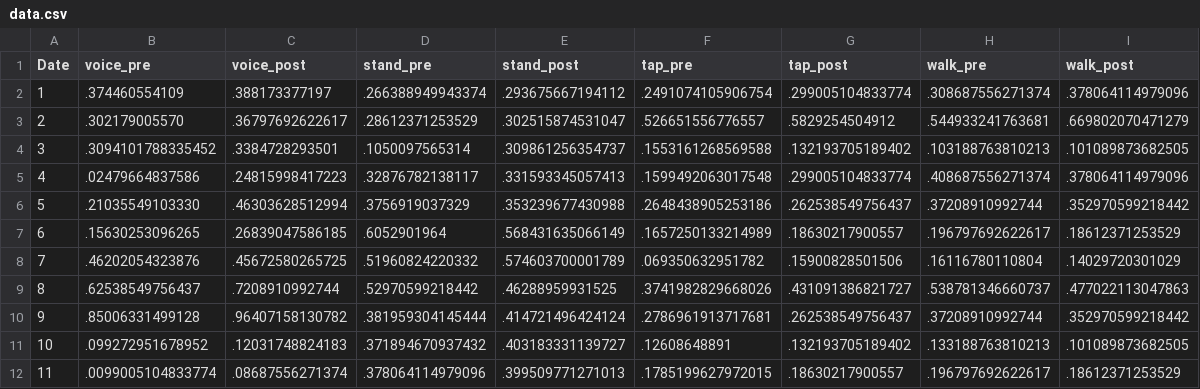
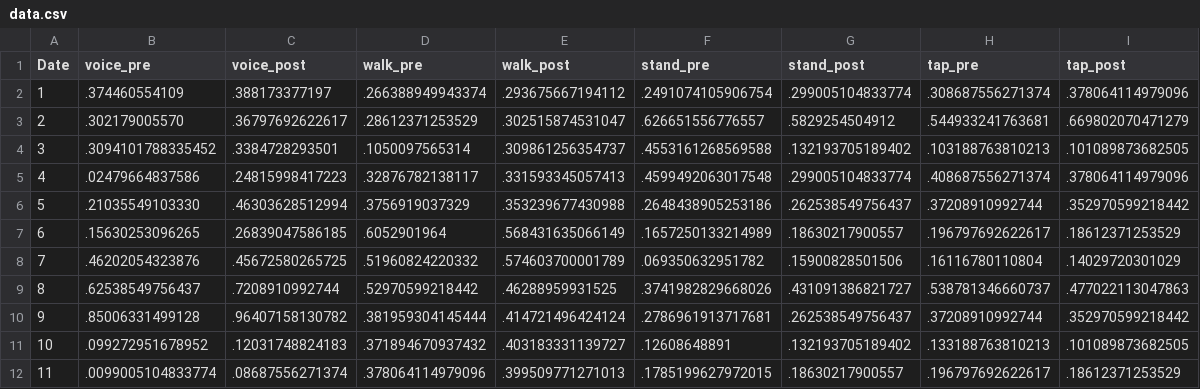
Before and after one commit to Sage-Bionetworks/mhealthx, a CSV file: www/data.csv, drawn as a sheet; only a part is shown.

Commit message:
Add control value lines to horizon plots

```diff
--- a/www/data.csv
+++ b/www/data.csv
@@ -1,6 +1,6 @@
-Date,voice_pre,voice_post,stand_pre,stand_post,tap_pre,tap_post,walk_pre,walk_post
+Date,voice_pre,voice_post,walk_pre,walk_post,stand_pre,stand_post,tap_pre,tap_post
 1,.374460554109,.388173377197,.266388949943374,.293675667194112,.2491074105906754,.299005104833774,.308687556271374,.378064114979096
-2,.302179005570,.36797692622617,.28612371253529,.302515874531047,.526651556776557,.5829254504912,.544933241763681,.669802070471279
-3,.3094101788335452,.3384728293501,.1050097565314,.309861256354737,.1553161268569588,.132193705189402,.103188763810213,.101089873682505
-4,.02479664837586,.24815998417223,.32876782138117,.331593345057413,.1599492063017548,.299005104833774,.408687556271374,.378064114979096
+2,.302179005570,.36797692622617,.28612371253529,.302515874531047,.626651556776557,.5829254504912,.544933241763681,.669802070471279
+3,.3094101788335452,.3384728293501,.1050097565314,.309861256354737,.4553161268569588,.132193705189402,.103188763810213,.101089873682505
+4,.02479664837586,.24815998417223,.32876782138117,.331593345057413,.4599492063017548,.299005104833774,.408687556271374,.378064114979096
 5,.21035549103330,.46303628512994,.3756919037329,.353239677430988,.2648438905253186,.262538549756437,.37208910992744,.352970599218442
```
Also changed, not shown: 9 other files.
